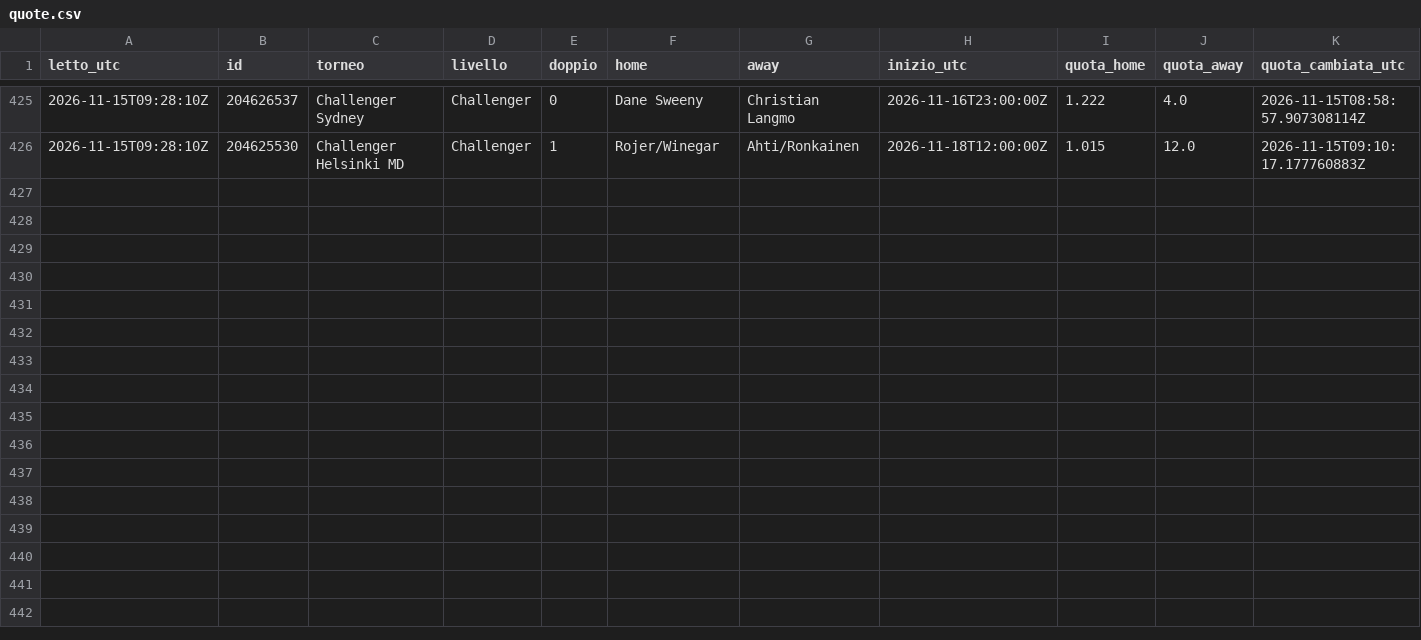
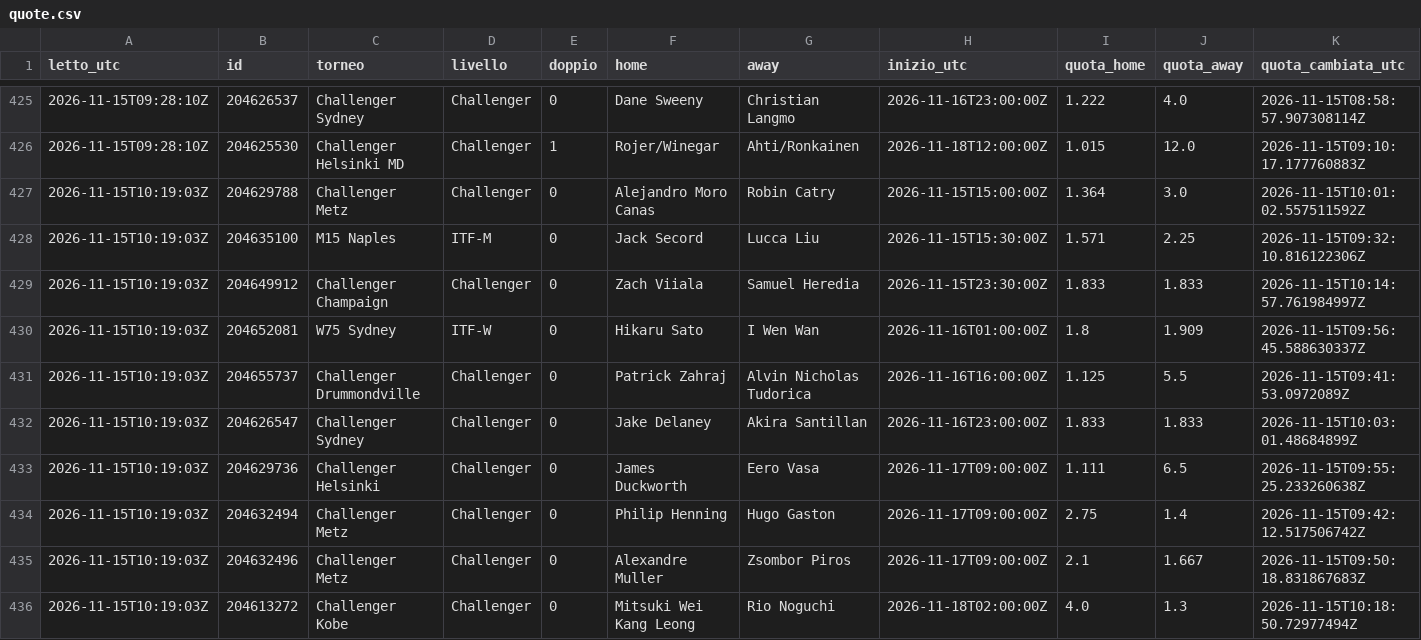
Before and after one commit to Mirko1927/tennis-raccolta, a CSV file: data/quote.csv, drawn as a sheet; only a part is shown, gaps mark what is left out; the diff names each change by its address in the sheet, - before the commit and + after, or states it on an @@ line.

Commit message:
quote 2026-11-15T10:19Z

```diff
--- a/data/quote.csv
+++ b/data/quote.csv
+row 427: 2026-11-15T10:19:03Z | 204629788 | Challenger Metz | Challenger | 0 | Alejandro Moro Canas | Robin Catry | 2026-11-15T15:00:00Z | 1.364 | 3.0 | 2026-11-15T10:01:02.557511592Z
+row 428: 2026-11-15T10:19:03Z | 204635100 | M15 Naples | ITF-M | 0 | Jack Secord | Lucca Liu | 2026-11-15T15:30:00Z | 1.571 | 2.25 | 2026-11-15T09:32:10.816122306Z
+row 429: 2026-11-15T10:19:03Z | 204649912 | Challenger Champaign | Challenger | 0 | Zach Viiala | Samuel Heredia | 2026-11-15T23:30:00Z | 1.833 | 1.833 | 2026-11-15T10:14:57.761984997Z
+row 430: 2026-11-15T10:19:03Z | 204652081 | W75 Sydney | ITF-W | 0 | Hikaru Sato | I Wen Wan | 2026-11-16T01:00:00Z | 1.8 | 1.909 | 2026-11-15T09:56:45.588630337Z
+row 431: 2026-11-15T10:19:03Z | 204655737 | Challenger Drummondville | Challenger | 0 | Patrick Zahraj | Alvin Nicholas Tudorica | 2026-11-16T16:00:00Z | 1.125 | 5.5 | 2026-11-15T09:41:53.0972089Z
+row 432: 2026-11-15T10:19:03Z | 204626547 | Challenger Sydney | Challenger | 0 | Jake Delaney | Akira Santillan | 2026-11-16T23:00:00Z | 1.833 | 1.833 | 2026-11-15T10:03:01.48684899Z
+row 433: 2026-11-15T10:19:03Z | 204629736 | Challenger Helsinki | Challenger | 0 | James Duckworth | Eero Vasa | 2026-11-17T09:00:00Z | 1.111 | 6.5 | 2026-11-15T09:55:25.233260638Z
+row 434: 2026-11-15T10:19:03Z | 204632494 | Challenger Metz | Challenger | 0 | Philip Henning | Hugo Gaston | 2026-11-17T09:00:00Z | 2.75 | 1.4 | 2026-11-15T09:42:12.517506742Z
+row 435: 2026-11-15T10:19:03Z | 204632496 | Challenger Metz | Challenger | 0 | Alexandre Muller | Zsombor Piros | 2026-11-17T09:00:00Z | 2.1 | 1.667 | 2026-11-15T09:50:18.831867683Z
+row 436: 2026-11-15T10:19:03Z | 204613272 | Challenger Kobe | Challenger | 0 | Mitsuki Wei Kang Leong | Rio Noguchi | 2026-11-18T02:00:00Z | 4.0 | 1.3 | 2026-11-15T10:18:50.72977494Z
```
Also changed, not shown: data/punteggi.csv, 1 other file.
